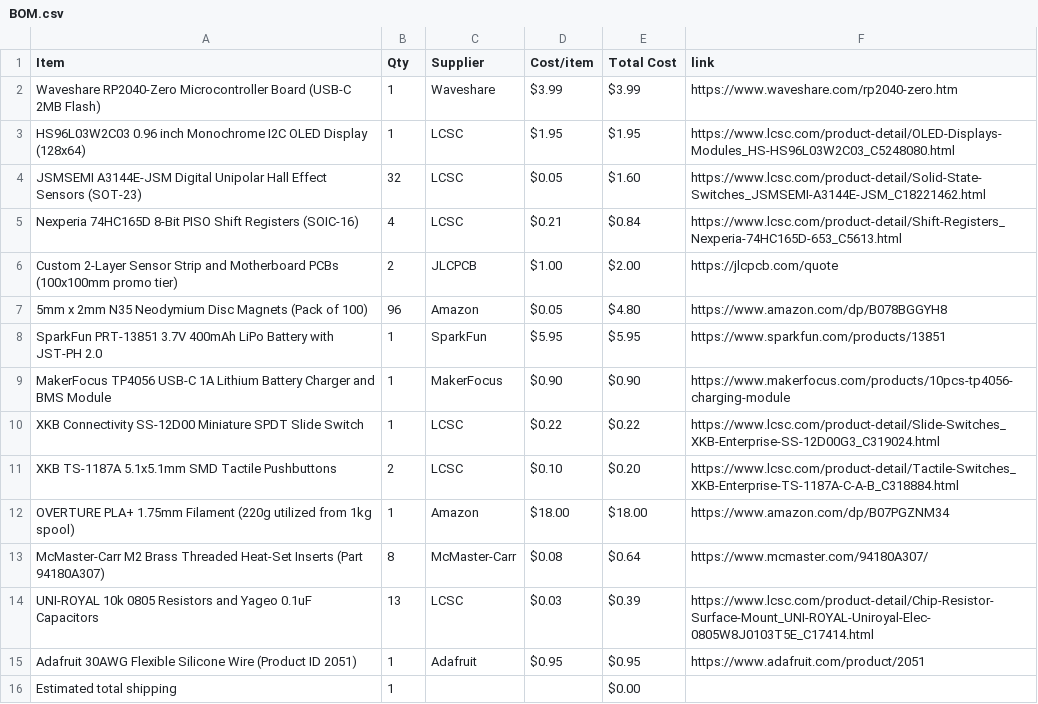
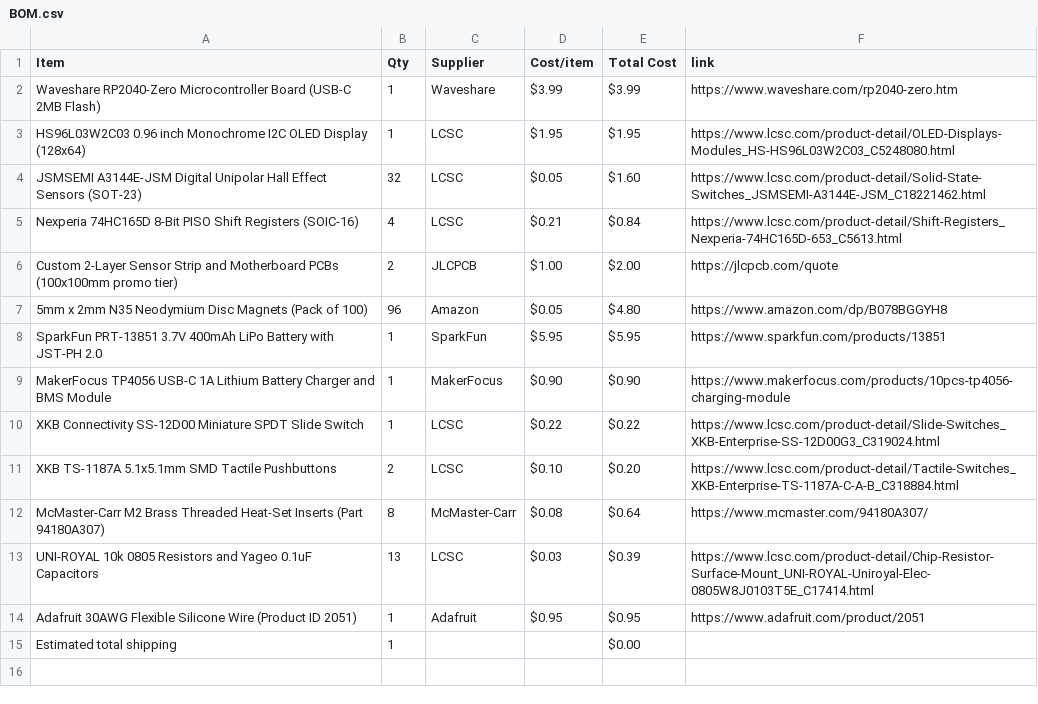
Before and after one commit to BobDaBanana27/Supreme-Chess-Set, a CSV file: BOM.csv, drawn as a sheet; the diff names each change by its address in the sheet, - before the commit and + after, or states it on an @@ line.

Commit message:
Sync Magnetic & portable Chess set. from Half Life

```diff
--- a/BOM.csv
+++ b/BOM.csv
-row 12: OVERTURE PLA+ 1.75mm Filament (220g utilized from 1kg spool) | 1 | Amazon | $18.00 | $18.00 | https://www.amazon.com/dp/B07PGZNM34
```
